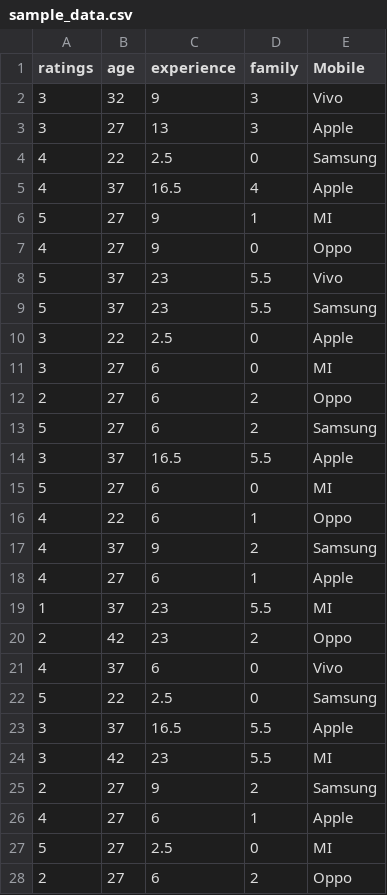
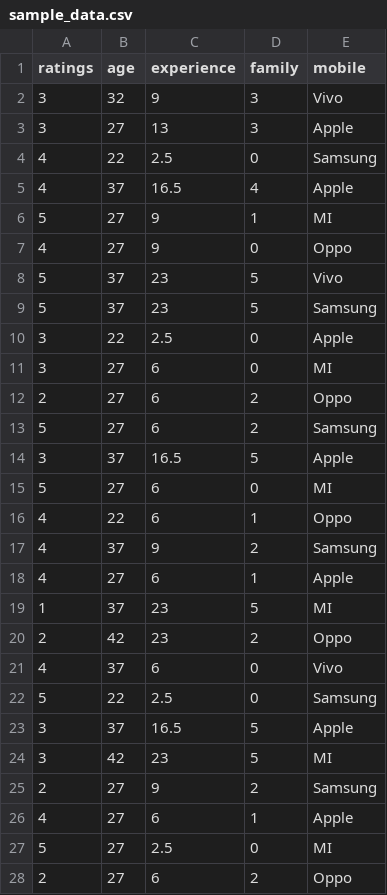
Before and after one commit to pramodchahar/Machine-Learning-with-PySpark-Apress, a CSV file: chapter_2_Data_Processing/sample_data.csv, drawn as a sheet; only a part is shown.

Commit message:
Final Data Processing script

```diff
--- a/chapter_2_Data_Processing/sample_data.csv
+++ b/chapter_2_Data_Processing/sample_data.csv
@@ -1,2 +1,2 @@
-ratings,age,experience,family,Mobile
+ratings,age,experience,family,mobile
 3,32,9,3,Vivo
@@ -7,4 +7,4 @@ ratings,age,experience,family,Mobile
 4,27,9,0,Oppo
-5,37,23,5.5,Vivo
-5,37,23,5.5,Samsung
+5,37,23,5,Vivo
+5,37,23,5,Samsung
 3,22,2.5,0,Apple
@@ -13,3 +13,3 @@ ratings,age,experience,family,Mobile
 5,27,6,2,Samsung
-3,37,16.5,5.5,Apple
+3,37,16.5,5,Apple
 5,27,6,0,MI
@@ -18,3 +18,3 @@ ratings,age,experience,family,Mobile
 4,27,6,1,Apple
-1,37,23,5.5,MI
+1,37,23,5,MI
 2,42,23,2,Oppo
@@ -22,4 +22,4 @@ ratings,age,experience,family,Mobile
 5,22,2.5,0,Samsung
-3,37,16.5,5.5,Apple
-3,42,23,5.5,MI
+3,37,16.5,5,Apple
+3,42,23,5,MI
 2,27,9,2,Samsung
```
Also changed, not shown: 1 other file.
